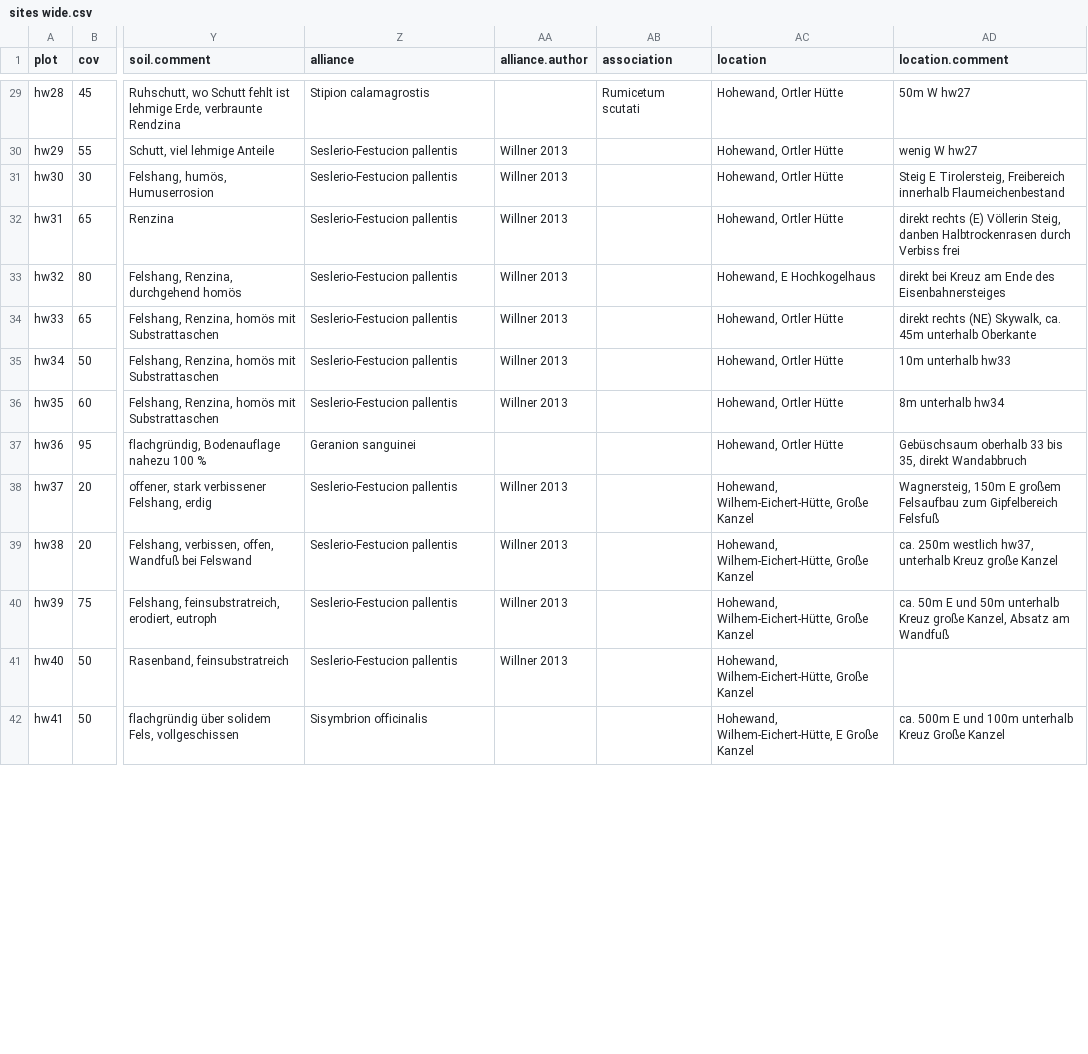
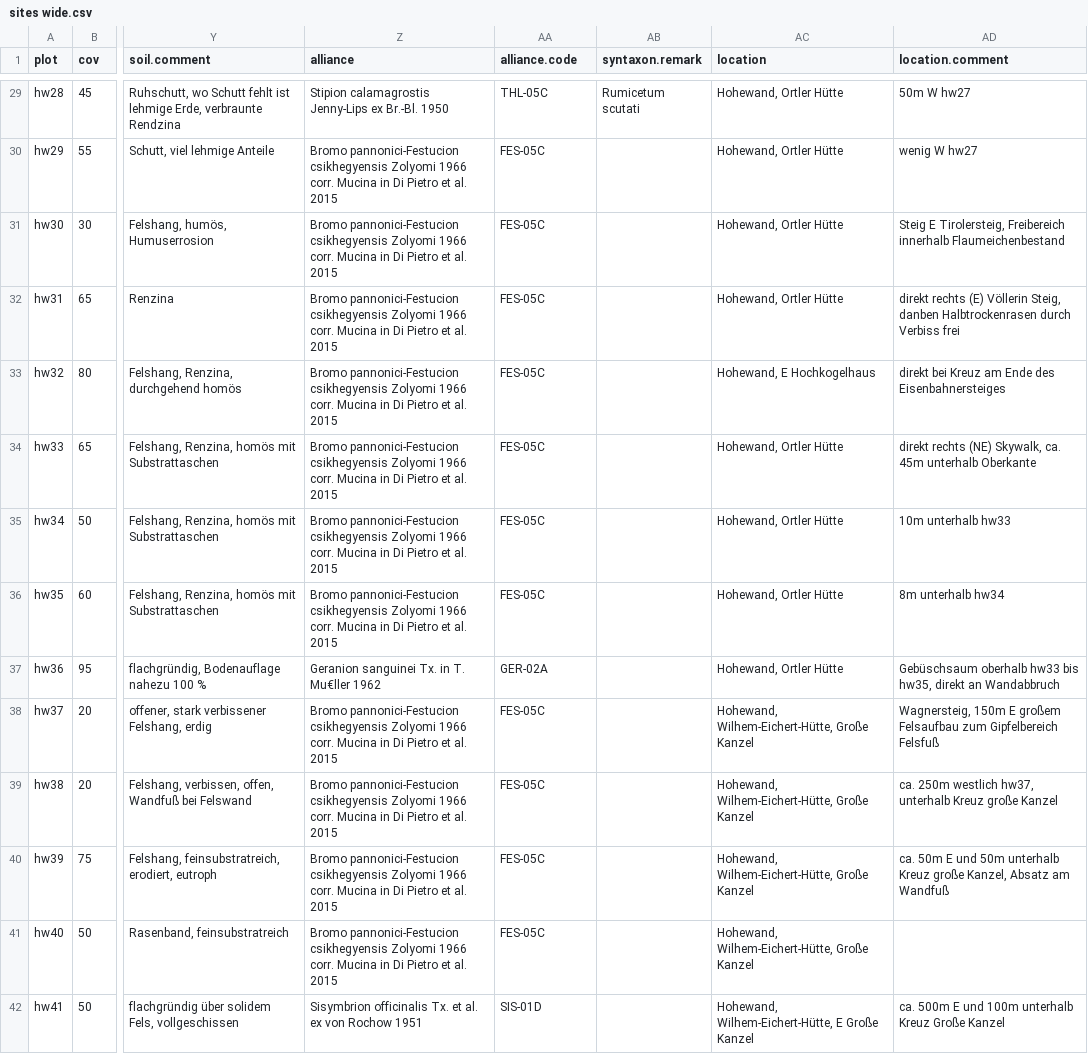
Before and after one commit to kardinal-eros/vegsoup-data, a CSV file: hohewand dta/sites wide.csv, drawn as a sheet; only a part is shown, gaps mark what is left out; the diff covers the shown part only; the diff names each change by its address in the sheet, - before the commit and + after, or states it on an @@ line.

Commit message:
updated alliances

```diff
--- a/hohewand dta/sites wide.csv
+++ b/hohewand dta/sites wide.csv
-AA1: alliance.author
+AA1: alliance.code
-AB1: association
+AB1: syntaxon.remark
-Z29 (alliance): Stipion calamagrostis
+Z29 (alliance): Stipion calamagrostis Jenny-Lips ex Br.-Bl. 1950
-AA29 (alliance.code): (empty)
+AA29 (alliance.code): THL-05C
-Z30:Z36 (alliance): Seslerio-Festucion pallentis
+Z30:Z36 (alliance): Bromo pannonici-Festucion csikhegyensis Zolyomi 1966 corr. Mucina in Di Pietro et al. 2015
-AA30:AA36 (alliance.code): Willner 2013
+AA30:AA36 (alliance.code): FES-05C
-Z37 (alliance): Geranion sanguinei
+Z37 (alliance): Geranion sanguinei Tx. in T. Mu€ller 1962
-AA37 (alliance.code): (empty)
+AA37 (alliance.code): GER-02A
-AD37 (location.comment): Gebüschsaum oberhalb 33 bis 35, direkt Wandabbruch
+AD37 (location.comment): Gebüschsaum oberhalb hw33 bis hw35, direkt an Wandabbruch
-Z38:Z41 (alliance): Seslerio-Festucion pallentis
+Z38:Z41 (alliance): Bromo pannonici-Festucion csikhegyensis Zolyomi 1966 corr. Mucina in Di Pietro et al. 2015
-AA38:AA41 (alliance.code): Willner 2013
+AA38:AA41 (alliance.code): FES-05C
-Z42 (alliance): Sisymbrion officinalis
+Z42 (alliance): Sisymbrion officinalis Tx. et al. ex von Rochow 1951
-AA42 (alliance.code): (empty)
+AA42 (alliance.code): SIS-01D
```
Also changed, not shown: 126 edited cells elsewhere in this file.
